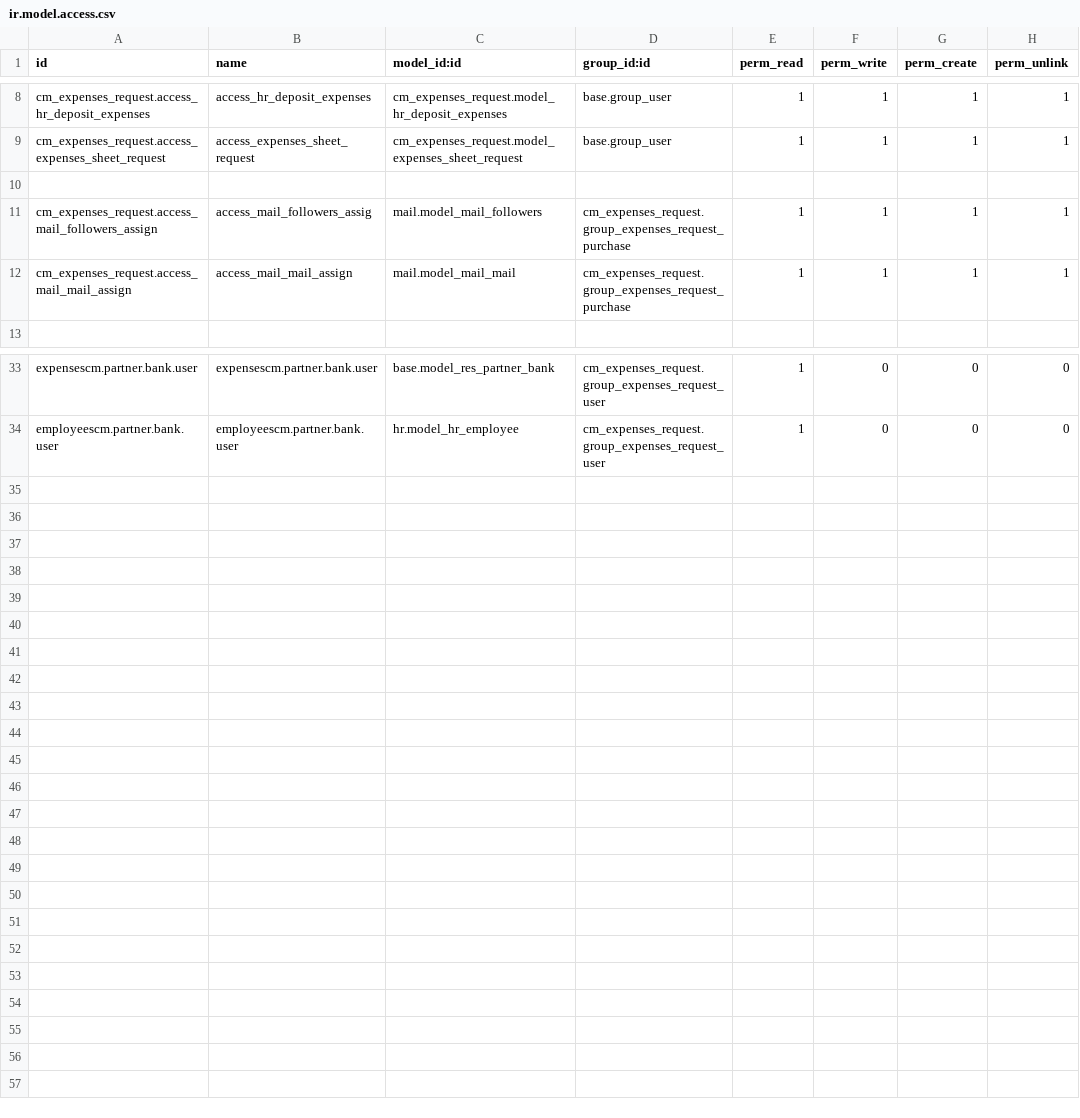
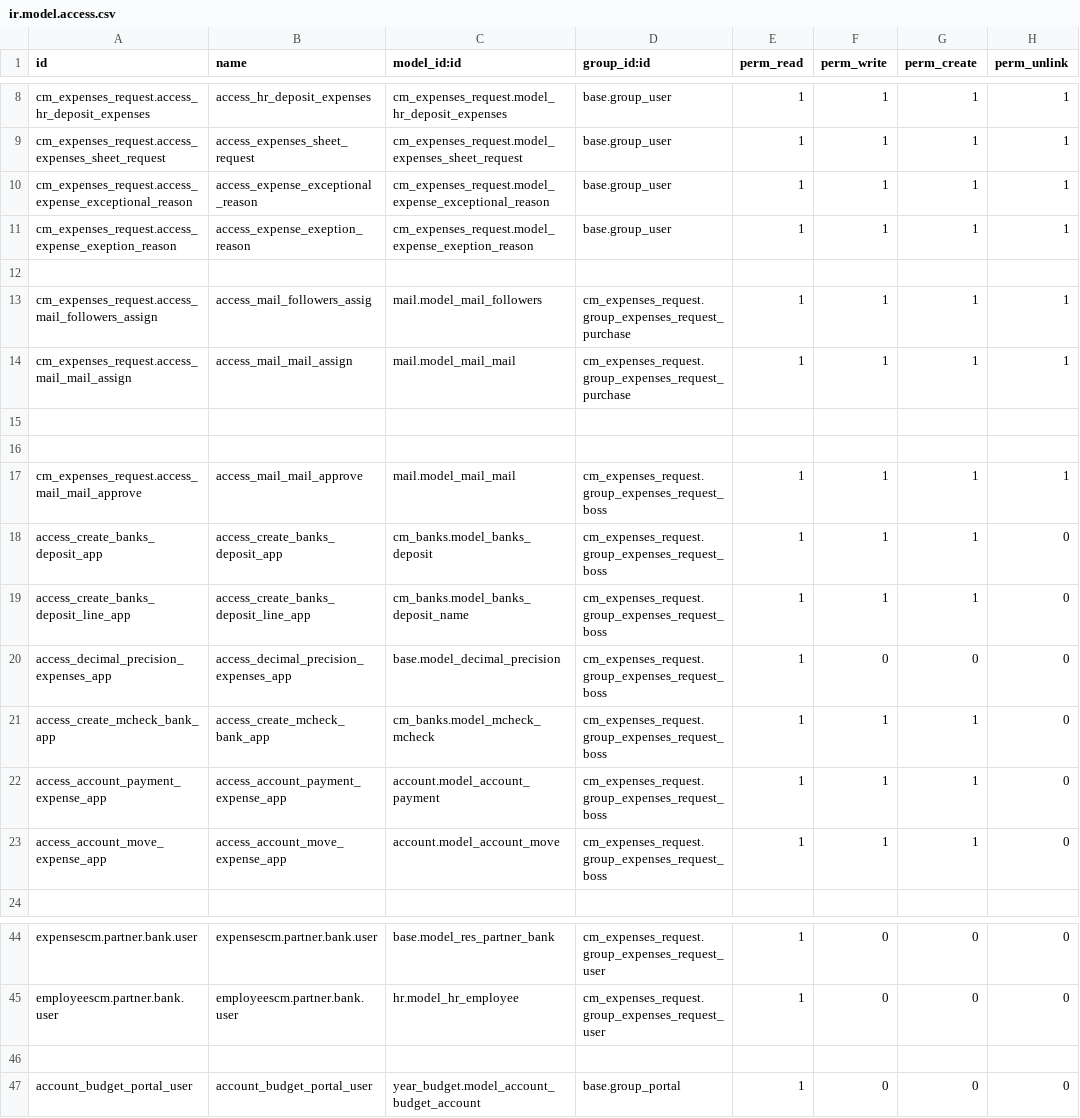
Before and after one commit to helpadcm/cm-rh, a CSV file: cm_expenses_request/security/ir.model.access.csv, drawn as a sheet; only a part is shown, gaps mark what is left out.

```diff
--- a/cm_expenses_request/security/ir.model.access.csv
+++ b/cm_expenses_request/security/ir.model.access.csv
@@ -9,2 +9,4 @@ cm_expenses_request.access_hr_deposit_expenses,access_hr_deposit_expenses,cm_exp
 cm_expenses_request.access_expenses_sheet_request,access_expenses_sheet_request,cm_expenses_request.model_expenses_sheet_request,base.group_user,1,1,1,1
+cm_expenses_request.access_expense_exceptional_reason,access_expense_exceptional_reason,cm_expenses_request.model_expense_exceptional_reason,base.group_user,1,1,1,1
+cm_expenses_request.access_expense_exeption_reason,access_expense_exeption_reason,cm_expenses_request.model_expense_exeption_reason,base.group_user,1,1,1,1
 
@@ -12,2 +14,11 @@ cm_expenses_request.access_mail_followers_assign,access_mail_followers_assig,mai
 cm_expenses_request.access_mail_mail_assign,access_mail_mail_assign,mail.model_mail_mail,cm_expenses_request.group_expenses_request_purchase,1,1,1,1
+
+
+cm_expenses_request.access_mail_mail_approve,access_mail_mail_approve,mail.model_mail_mail,cm_expenses_request.group_expenses_request_boss,1,1,1,1
+access_create_banks_deposit_app,access_create_banks_deposit_app,cm_banks.model_banks_deposit,cm_expenses_request.group_expenses_request_boss,1,1,1,0
+access_create_banks_deposit_line_app,access_create_banks_deposit_line_app,cm_banks.model_banks_deposit_name,cm_expenses_request.group_expenses_request_boss,1,1,1,0
+access_decimal_precision_expenses_app,access_decimal_precision_expenses_app,base.model_decimal_precision,cm_expenses_request.group_expenses_request_boss,1,0,0,0
+access_create_mcheck_bank_app,access_create_mcheck_bank_app,cm_banks.model_mcheck_mcheck,cm_expenses_request.group_expenses_request_boss,1,1,1,0
+access_account_payment_expense_app,access_account_payment_expense_app,account.model_account_payment,cm_expenses_request.group_expenses_request_boss,1,1,1,0
+access_account_move_expense_app,access_account_move_expense_app,account.model_account_move,cm_expenses_request.group_expenses_request_boss,1,1,1,0
 
@@ -34 +45,3 @@ expensescm.partner.bank.user,expensescm.partner.bank.user,base.model_res_partner
 employeescm.partner.bank.user,employeescm.partner.bank.user,hr.model_hr_employee,cm_expenses_request.group_expenses_request_user,1,0,0,0
+
+account_budget_portal_user,account_budget_portal_user,year_budget.model_account_budget_account,base.group_portal,1,0,0,0
```
Also changed, not shown: cm_aff/security/ir.model.access.csv, 27 other files.
